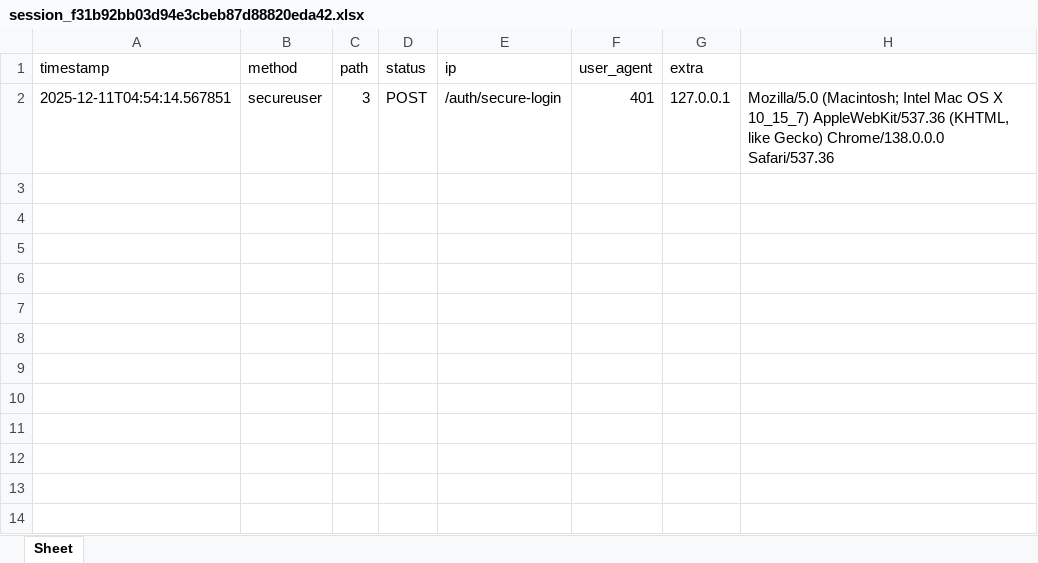
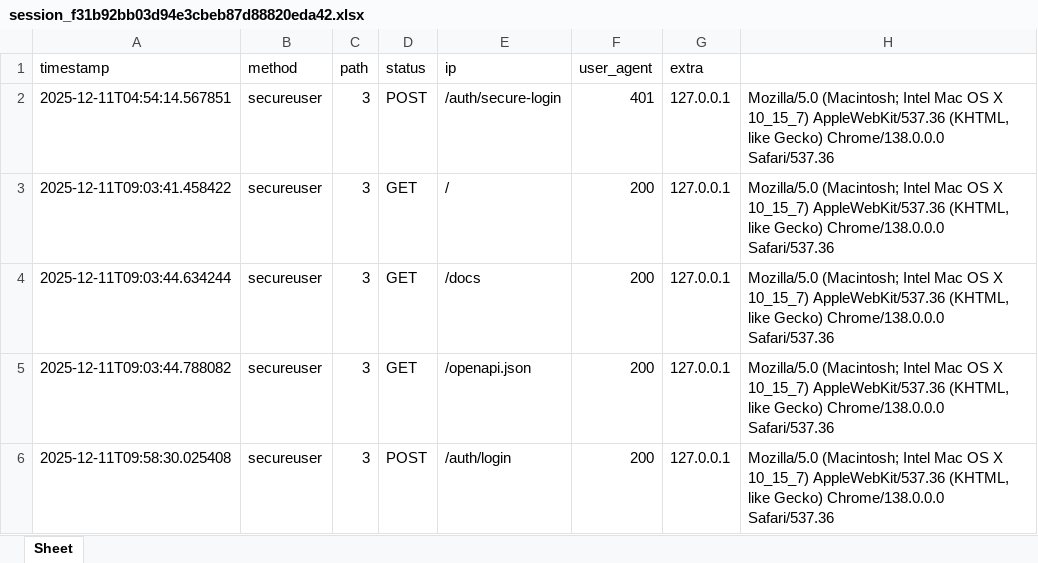
Before and after one commit to sunilgengaje/fastapi_token_clean_architecture, an Excel workbook: logs/sessions/session_f31b92bb03d94e3cbeb87d88820eda42.xlsx, sheet Sheet, drawn as a sheet; values as stored, in another font and other column widths than the file's, no borders; the diff names each change by its address in the sheet, - before the commit and + after, or states it on an @@ line.

```diff
--- a/logs/sessions/session_f31b92bb03d94e3cbeb87d88820eda42.xlsx (sheet Sheet)
+++ b/logs/sessions/session_f31b92bb03d94e3cbeb87d88820eda42.xlsx (sheet Sheet)
+row 3: 2025-12-11T09:03:41.458422 | secureuser | 3 | GET | / | 200 | 127.0.0.1 | Mozilla/5.0 (Macintosh; Intel Mac OS X 10_15_7) AppleWebKit/537.36 (KHTML, like Gecko) Chrome/138.0.0.0 Safari/537.36
+row 4: 2025-12-11T09:03:44.634244 | secureuser | 3 | GET | /docs | 200 | 127.0.0.1 | Mozilla/5.0 (Macintosh; Intel Mac OS X 10_15_7) AppleWebKit/537.36 (KHTML, like Gecko) Chrome/138.0.0.0 Safari/537.36
+row 5: 2025-12-11T09:03:44.788082 | secureuser | 3 | GET | /openapi.json | 200 | 127.0.0.1 | Mozilla/5.0 (Macintosh; Intel Mac OS X 10_15_7) AppleWebKit/537.36 (KHTML, like Gecko) Chrome/138.0.0.0 Safari/537.36
+row 6: 2025-12-11T09:58:30.025408 | secureuser | 3 | POST | /auth/login | 200 | 127.0.0.1 | Mozilla/5.0 (Macintosh; Intel Mac OS X 10_15_7) AppleWebKit/537.36 (KHTML, like Gecko) Chrome/138.0.0.0 Safari/537.36
```
Also changed, not shown: 13 other files.
